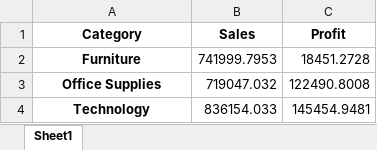
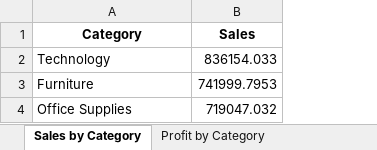
Before and after one commit to Dougz96/excel-data-analysis-python, an Excel workbook: output/report.xlsx, sheet Sales by Category, drawn as a sheet; values as stored, in another font and other column widths than the file's, no borders; removed rows and columns are numbered as before the commit, all else as after; the diff names each change by its address in the sheet, - before the commit and + after, or states it on an @@ line.

Commit message:
Add charts and advanced sales analysis

```diff
--- a/output/report.xlsx (sheet Sales by Category)
+++ b/output/report.xlsx (sheet Sales by Category)
-sheet tab: Sheet1
+sheet tab: Sales by Category
+sheet tab: Profit by Category
-column C (Profit), rows 2-3: 18451.2728 | 122490.8008
@@ row 4 moved to row 2: Technology @@
@@ A3:A4 bold: on → off, alignment: center → left @@
```
Also changed, not shown: other sheet tabs, 5 other files.
